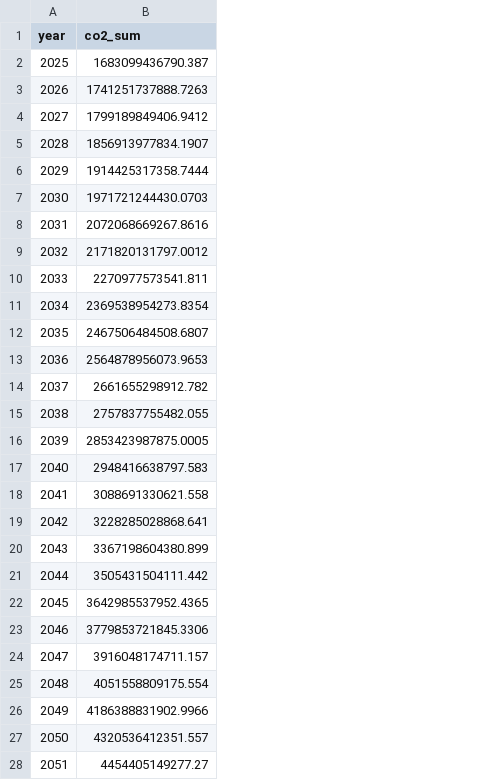
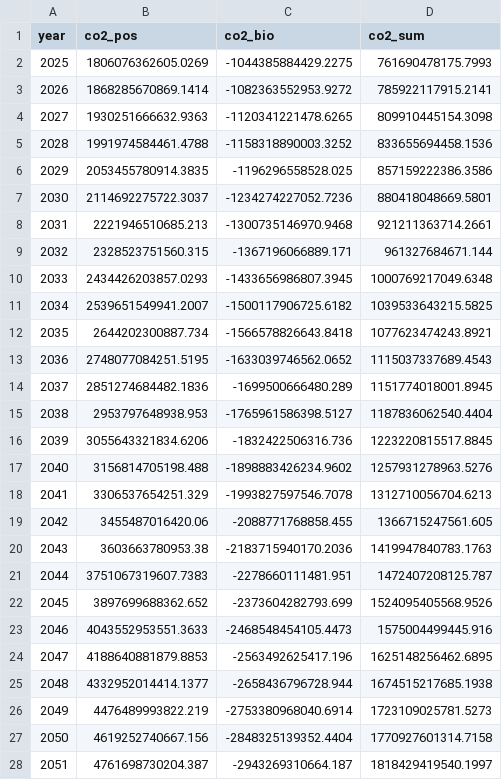
Before and after one commit to FarshidNazemi/packaging-roadmap, a CSV file: co2_by_year_ssp2_best.csv, drawn as a sheet; only a part is shown; addresses are those after the commit; the diff covers the shown part only; the diff names each change by its address in the sheet, - before the commit and + after, or states it on an @@ line.

```diff
--- a/co2_by_year_ssp2_best.csv
+++ b/co2_by_year_ssp2_best.csv
+column B (co2_pos), rows 2-28: 1806076362605.0269 | 1868285670869.1414 | 1930251666632.9363 | 1991974584461.4788 | 2053455780914.3835 | 2114692275722.3037 | 2221946510685.213 | 2328523751560.315 | 2434426203857.0293 | 2539651549941.2007 | 2644202300887.734 | 2748077084251.5195 | 2851274684482.1836 | 2953797648938.953 | 3055643321834.6206 | 3156814705198.488 | 3306537654251.329 | 3455487016420.06 | 3603663780953.38 | 3751067319607.7383 | 3897699688362.652 | 4043552953551.3633 | 4188640881879.8853 | 4332952014414.1377 | 4476489993822.219 | 4619252740667.156 | 4761698730204.387
+column C (co2_bio), rows 2-28: -1044385884429.2275 | -1082363552953.9272 | -1120341221478.6265 | -1158318890003.3252 | -1196296558528.025 | -1234274227052.7236 | -1300735146970.9468 | -1367196066889.171 | -1433656986807.3945 | -1500117906725.6182 | -1566578826643.8418 | -1633039746562.0652 | -1699500666480.289 | -1765961586398.5127 | -1832422506316.736 | -1898883426234.9602 | -1993827597546.7078 | -2088771768858.455 | -2183715940170.2036 | -2278660111481.951 | -2373604282793.699 | -2468548454105.4473 | -2563492625417.196 | -2658436796728.944 | -2753380968040.6914 | -2848325139352.4404 | -2943269310664.187
-D2 (co2_sum): 1683099436790.387
+D2 (co2_sum): 761690478175.7993
-D3 (co2_sum): 1741251737888.7263
+D3 (co2_sum): 785922117915.2141
-D4 (co2_sum): 1799189849406.9412
+D4 (co2_sum): 809910445154.3098
-D5 (co2_sum): 1856913977834.1907
+D5 (co2_sum): 833655694458.1536
-D6 (co2_sum): 1914425317358.7444
+D6 (co2_sum): 857159222386.3586
-D7 (co2_sum): 1971721244430.0703
+D7 (co2_sum): 880418048669.5801
-D8 (co2_sum): 2072068669267.8616
+D8 (co2_sum): 921211363714.2661
-D9 (co2_sum): 2171820131797.0012
+D9 (co2_sum): 961327684671.144
-D10 (co2_sum): 2270977573541.811
+D10 (co2_sum): 1000769217049.6348
-D11 (co2_sum): 2369538954273.8354
+D11 (co2_sum): 1039533643215.5825
-D12 (co2_sum): 2467506484508.6807
+D12 (co2_sum): 1077623474243.8921
-D13 (co2_sum): 2564878956073.9653
+D13 (co2_sum): 1115037337689.4543
-D14 (co2_sum): 2661655298912.782
+D14 (co2_sum): 1151774018001.8945
-D15 (co2_sum): 2757837755482.055
+D15 (co2_sum): 1187836062540.4404
-D16 (co2_sum): 2853423987875.0005
+D16 (co2_sum): 1223220815517.8845
-D17 (co2_sum): 2948416638797.583
+D17 (co2_sum): 1257931278963.5276
-D18 (co2_sum): 3088691330621.558
+D18 (co2_sum): 1312710056704.6213
-D19 (co2_sum): 3228285028868.641
+D19 (co2_sum): 1366715247561.605
-D20 (co2_sum): 3367198604380.899
+D20 (co2_sum): 1419947840783.1763
-D21 (co2_sum): 3505431504111.442
+D21 (co2_sum): 1472407208125.787
-D22 (co2_sum): 3642985537952.4365
+D22 (co2_sum): 1524095405568.9526
-D23 (co2_sum): 3779853721845.3306
+D23 (co2_sum): 1575004499445.916
-D24 (co2_sum): 3916048174711.157
+D24 (co2_sum): 1625148256462.6895
-D25 (co2_sum): 4051558809175.554
+D25 (co2_sum): 1674515217685.1938
-D26 (co2_sum): 4186388831902.9966
+D26 (co2_sum): 1723109025781.5273
-D27 (co2_sum): 4320536412351.557
+D27 (co2_sum): 1770927601314.7158
-D28 (co2_sum): 4454405149277.27
+D28 (co2_sum): 1818429419540.1997
```
Also changed, not shown: 49 edited cells elsewhere in this file, co2_by_year_ssp1_best.csv, 11 other files.
